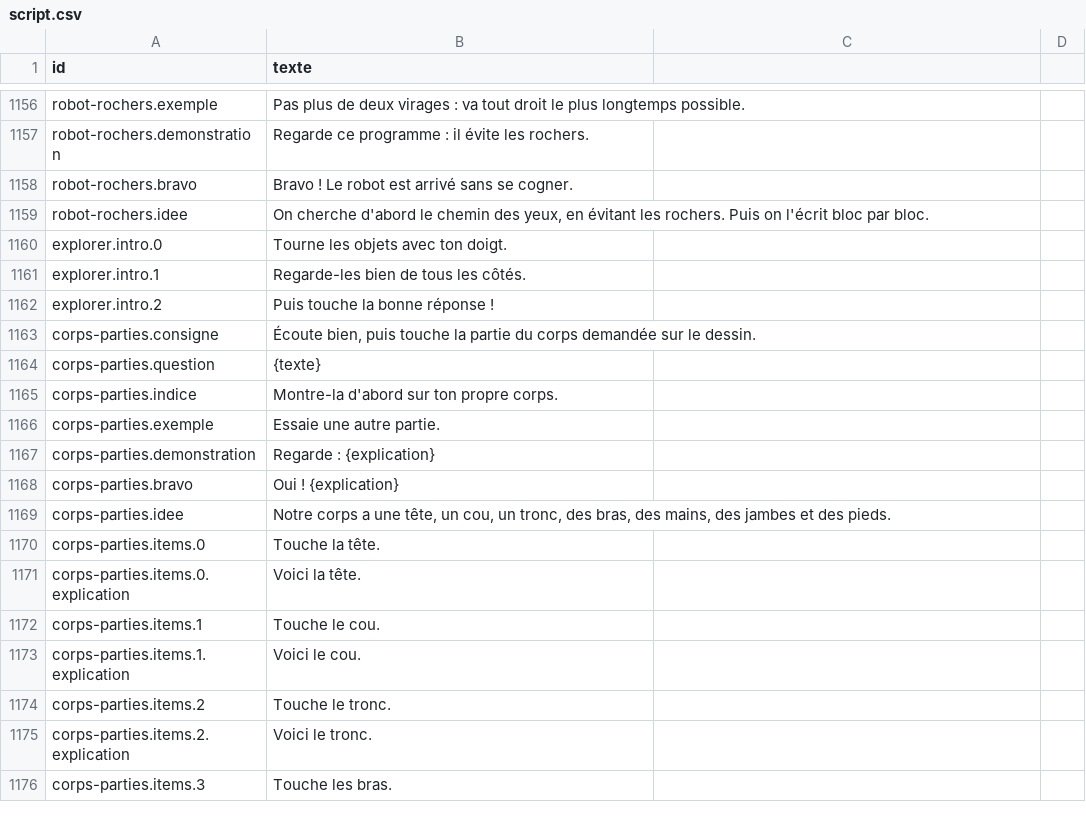
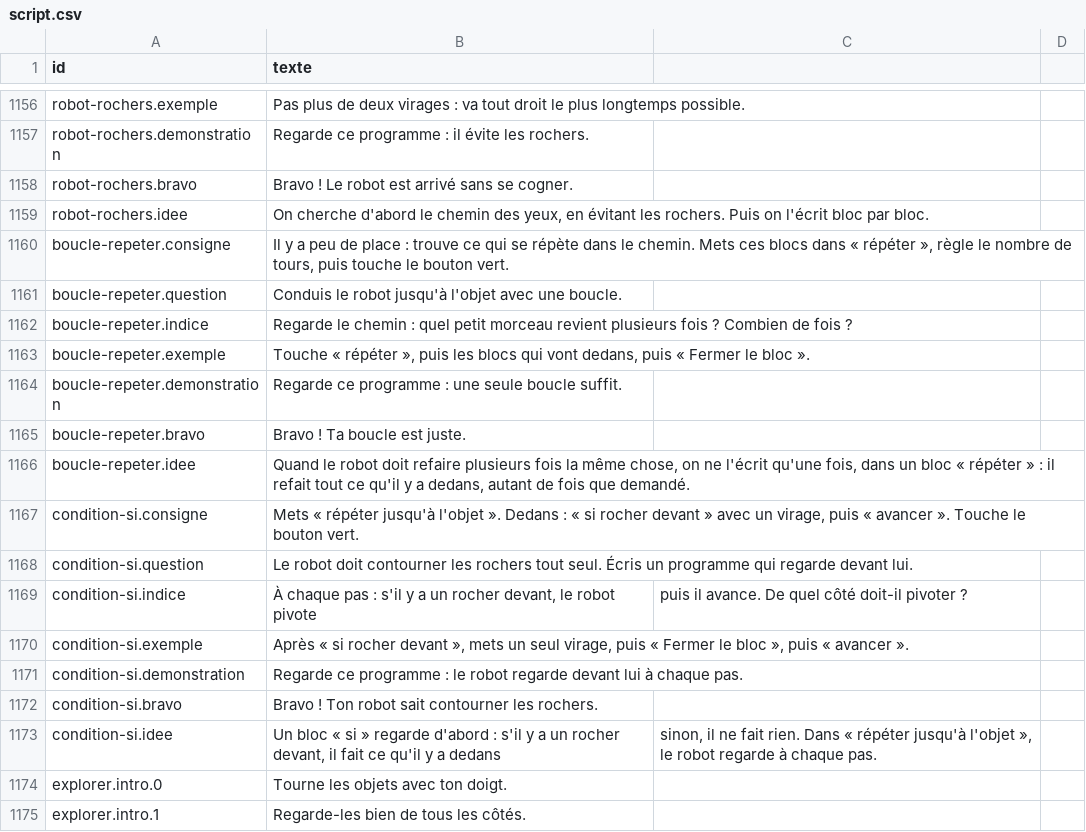
Before and after one commit to raantss18/zanakiantsa, a CSV file: docs/voix/script.csv, drawn as a sheet; only a part is shown, gaps mark what is left out; the shorter side is filled out with more unchanged rows; the diff names each change by its address in the sheet, - before the commit and + after, or states it on an @@ line.

```diff
--- a/docs/voix/script.csv
+++ b/docs/voix/script.csv
+row 1160: boucle-repeter.consigne | Il y a peu de place : trouve ce qui se répète dans le chemin. Mets ces blocs dans « répéter », règle le nombre de tours, puis touche le bouton vert.
+row 1161: boucle-repeter.question | Conduis le robot jusqu'à l'objet avec une boucle.
+row 1162: boucle-repeter.indice | Regarde le chemin : quel petit morceau revient plusieurs fois ? Combien de fois ?
+row 1163: boucle-repeter.exemple | Touche « répéter », puis les blocs qui vont dedans, puis « Fermer le bloc ».
+row 1164: boucle-repeter.demonstration | Regarde ce programme : une seule boucle suffit.
+row 1165: boucle-repeter.bravo | Bravo ! Ta boucle est juste.
+row 1166: boucle-repeter.idee | Quand le robot doit refaire plusieurs fois la même chose, on ne l'écrit qu'une fois, dans un bloc « répéter » : il refait tout ce qu'il y a dedans, autant de fois que demandé.
+row 1167: condition-si.consigne | Mets « répéter jusqu'à l'objet ». Dedans : « si rocher devant » avec un virage, puis « avancer ». Touche le bouton vert.
+row 1168: condition-si.question | Le robot doit contourner les rochers tout seul. Écris un programme qui regarde devant lui.
+row 1169: condition-si.indice | À chaque pas : s'il y a un rocher devant, le robot pivote | puis il avance. De quel côté doit-il pivoter ?
+row 1170: condition-si.exemple | Après « si rocher devant », mets un seul virage, puis « Fermer le bloc », puis « avancer ».
+row 1171: condition-si.demonstration | Regarde ce programme : le robot regarde devant lui à chaque pas.
+row 1172: condition-si.bravo | Bravo ! Ton robot sait contourner les rochers.
+row 1173: condition-si.idee | Un bloc « si » regarde d'abord : s'il y a un rocher devant, il fait ce qu'il y a dedans | sinon, il ne fait rien. Dans « répéter jusqu'à l'objet », le robot regarde à chaque pas.
```
Also changed, not shown: 12 other files.
